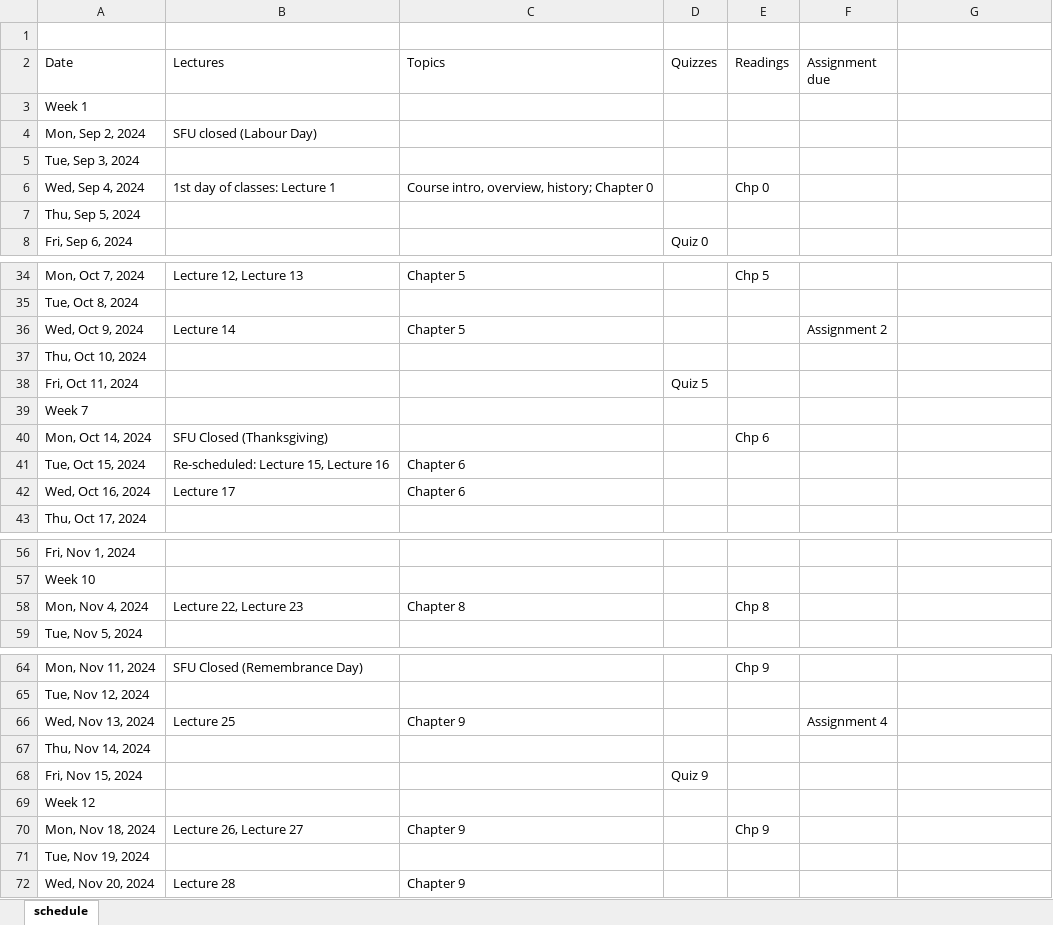
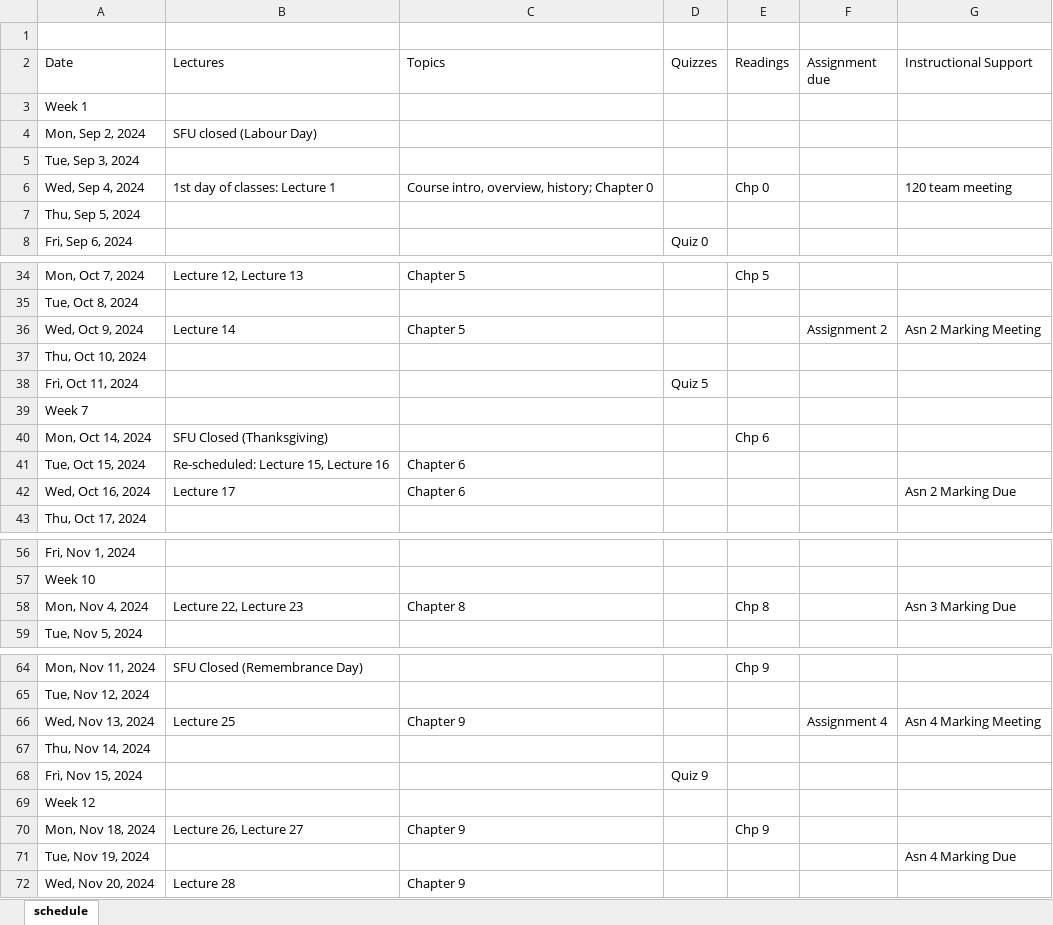
Before and after one commit to tjd1234/CMPT120notes, an Excel workbook: fall2024notes/120fall2024Schedule.xlsx, sheet schedule, drawn as a sheet; only a part is shown, gaps mark what is left out; values as stored, in another font and other column widths than the file's, no cell formats; the diff covers the shown part only; the diff names each change by its address in the sheet, - before the commit and + after, or states it on an @@ line.

```diff
--- a/fall2024notes/120fall2024Schedule.xlsx (sheet schedule)
+++ b/fall2024notes/120fall2024Schedule.xlsx (sheet schedule)
-G2: (empty)
+G2: Instructional Support
-G6 (Instructional Support): (empty)
+G6 (Instructional Support): 120 team meeting
-G36 (Instructional Support): (empty)
+G36 (Instructional Support): Asn 2 Marking Meeting
-G42 (Instructional Support): (empty)
+G42 (Instructional Support): Asn 2 Marking Due
-G58 (Instructional Support): (empty)
+G58 (Instructional Support): Asn 3 Marking Due
-G66 (Instructional Support): (empty)
+G66 (Instructional Support): Asn 4 Marking Meeting
-G71 (Instructional Support): (empty)
+G71 (Instructional Support): Asn 4 Marking Due
```
Also changed, not shown: 8 edited cells elsewhere in this sheet, cell formats, 7 other files.
